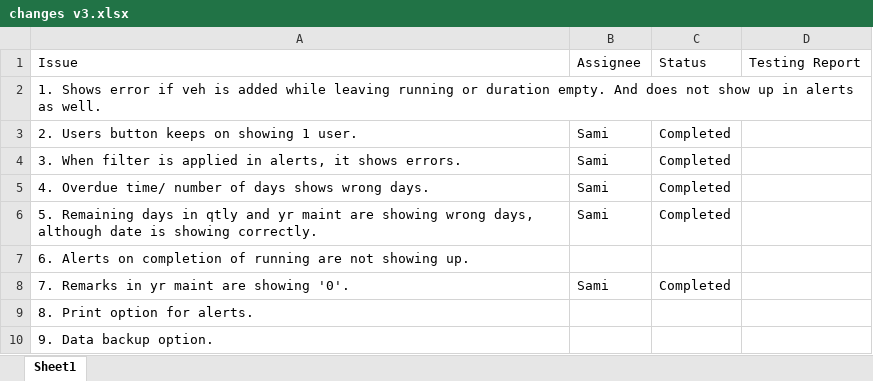
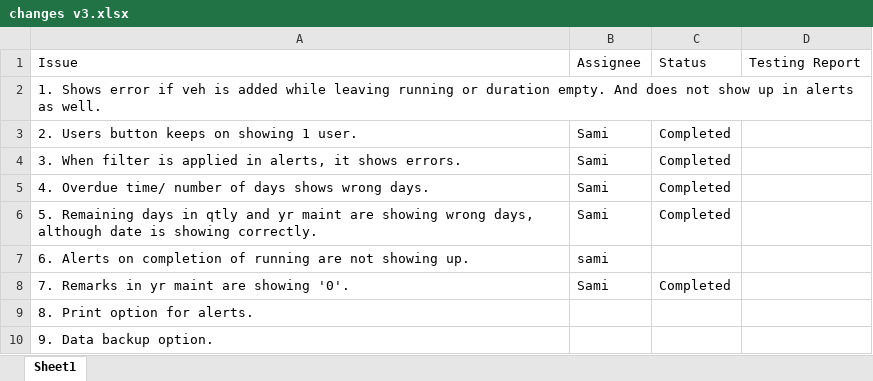
Before and after one commit to SamiUllah93/VMMS, an Excel workbook: changes v3.xlsx, sheet Sheet1, drawn as a sheet; values as stored, in another font and other column widths than the file's, no borders; the diff names each change by its address in the sheet, - before the commit and + after, or states it on an @@ line.

```diff
--- a/changes v3.xlsx (sheet Sheet1)
+++ b/changes v3.xlsx (sheet Sheet1)
-B7: (empty)
+B7: sami
```
Also changed, not shown: 3 other files.
